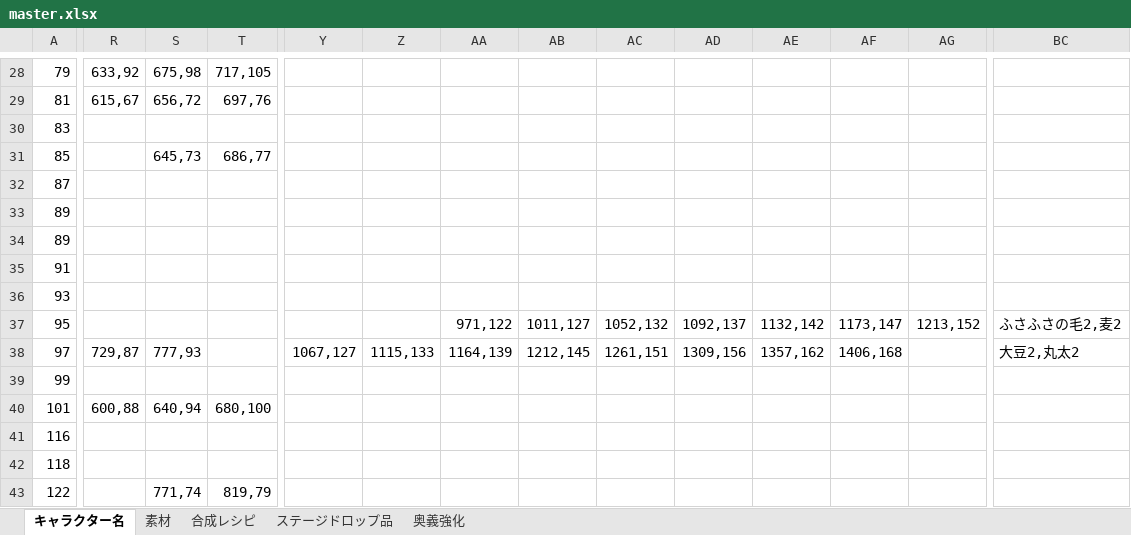
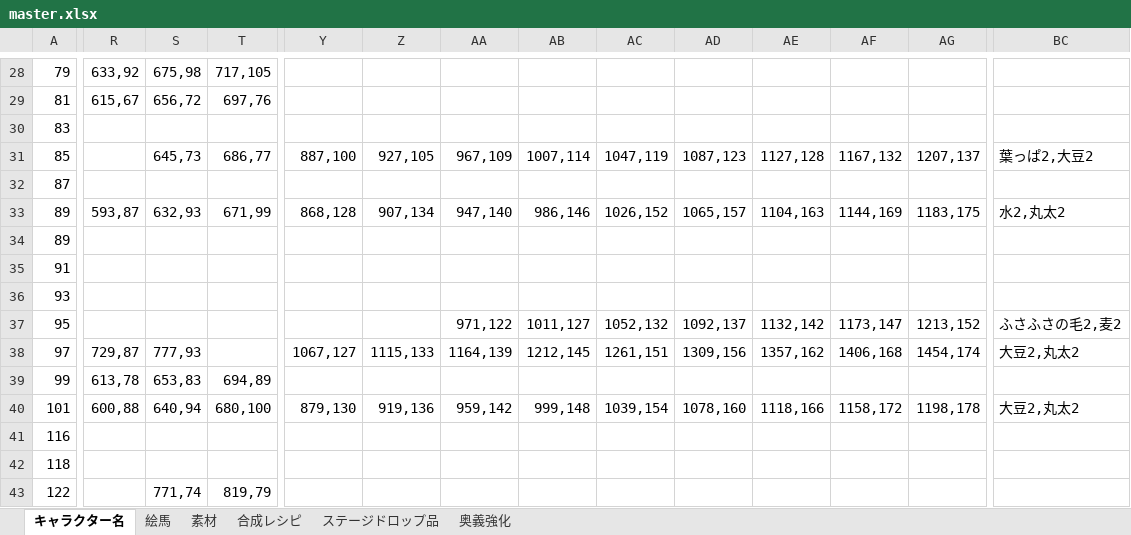
Before and after one commit to mikankaihatu/pazugiri-character-tracker, an Excel workbook: data/master.xlsx, sheet キャラクター名, drawn as a sheet; only a part is shown, gaps mark what is left out; values as stored, in another font and other column widths than the file's, no cell formats; removed rows and columns are numbered as before the commit, all else as after; rows hold the shown columns only; the diff covers the shown part only; the diff names each change by its address in the sheet, - before the commit and + after, or states it on an @@ line.

Commit message:
master.xlsxの内容を変更しました

```diff
--- a/data/master.xlsx (sheet キャラクター名)
+++ b/data/master.xlsx (sheet キャラクター名)
+sheet tab: 絵馬
-Y31: (empty)
+Y31: 887,100
-Z31: (empty)
+Z31: 927,105
-AA31: (empty)
+AA31: 967,109
-AB31: (empty)
+AB31: 1007,114
-AC31: (empty)
+AC31: 1047,119
-AD31: (empty)
+AD31: 1087,123
-AE31: (empty)
+AE31: 1127,128
-AF31: (empty)
+AF31: 1167,132
-AG31: (empty)
+AG31: 1207,137
-BC31: (empty)
+BC31: 葉っぱ2,大豆2
-row 33: 89
+row 33: 89 | 593,87 | 632,93 | 671,99 | 868,128 | 907,134 | 947,140 | 986,146 | 1026,152 | 1065,157 | 1104,163 | 1144,169 | 1183,175 | 水2,丸太2
-AG38: (empty)
+AG38: 1454,174
-R39: (empty)
+R39: 613,78
-S39: (empty)
+S39: 653,83
-T39: (empty)
+T39: 694,89
-Y40: (empty)
+Y40: 879,130
-Z40: (empty)
+Z40: 919,136
-AA40: (empty)
+AA40: 959,142
-AB40: (empty)
+AB40: 999,148
-AC40: (empty)
+AC40: 1039,154
-AD40: (empty)
+AD40: 1078,160
-AE40: (empty)
+AE40: 1118,166
-AF40: (empty)
+AF40: 1158,172
-AG40: (empty)
+AG40: 1198,178
-BC40: (empty)
+BC40: 大豆2,丸太2
```
Also changed, not shown: 71 edited cells elsewhere in this sheet, cell formats, 1 other file.
